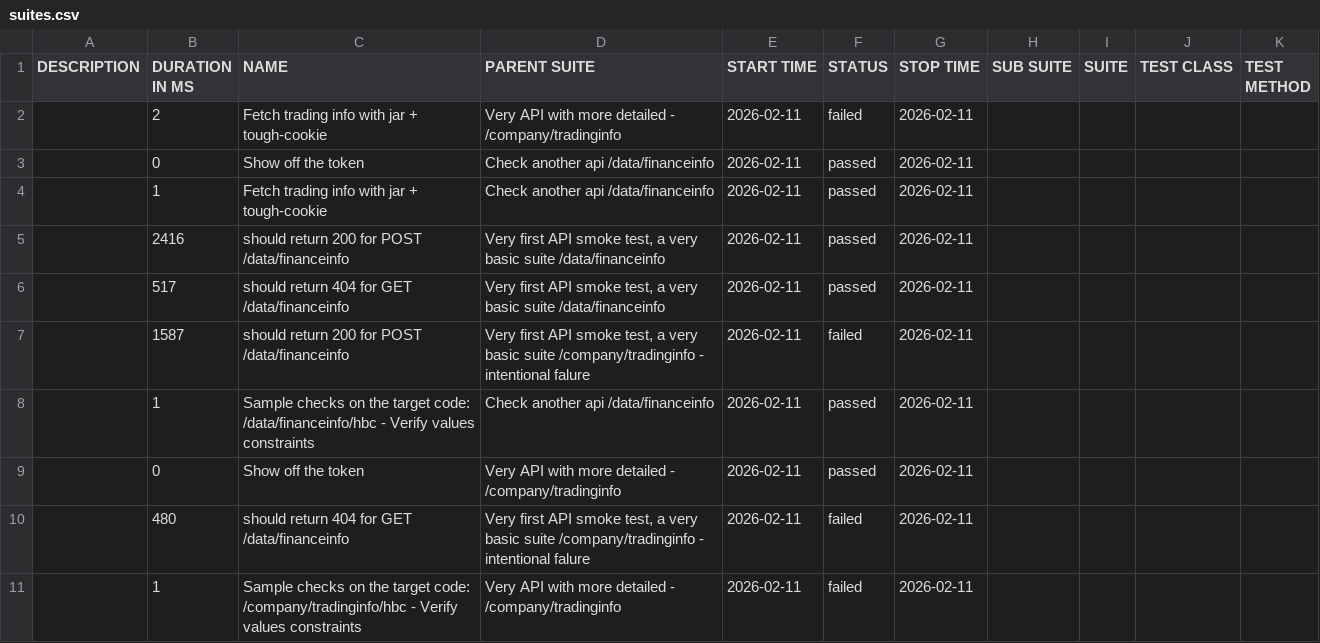
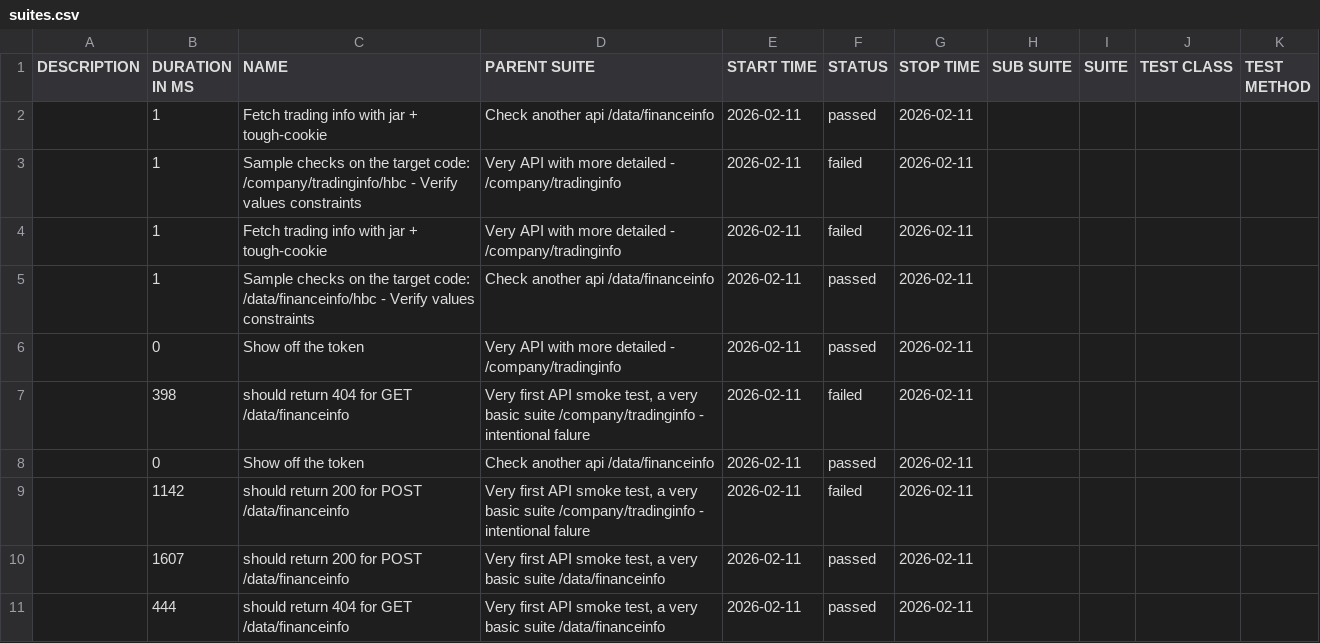
Before and after one commit to 11tdlong/repo11, a CSV file: tmp/allure-mocha/data/suites.csv, drawn as a sheet.

```diff
--- a/tmp/allure-mocha/data/suites.csv
+++ b/tmp/allure-mocha/data/suites.csv
@@ -1,11 +1,11 @@
 "DESCRIPTION","DURATION IN MS","NAME","PARENT SUITE","START TIME","STATUS","STOP TIME","SUB SUITE","SUITE","TEST CLASS","TEST METHOD"
-"","2","Fetch trading info with jar + tough-cookie","Very API with more detailed - /company/tradinginfo","2026-02-11","failed","2026-02-11","","","",""
-"","0","Show off the token","Check another api /data/financeinfo","2026-02-11","passed","2026-02-11","","","",""
 "","1","Fetch trading info with jar + tough-cookie","Check another api /data/financeinfo","2026-02-11","passed","2026-02-11","","","",""
-"","2416","should return 200 for POST /data/financeinfo","Very first API smoke test, a very basic suite /data/financeinfo","2026-02-11","passed","2026-02-11","","","",""
-"","517","should return 404 for GET /data/financeinfo","Very first API smoke test, a very basic suite /data/financeinfo","2026-02-11","passed","2026-02-11","","","",""
-"","1587","should return 200 for POST /data/financeinfo","Very first API smoke test, a very basic suite /company/tradinginfo - intentional falure","2026-02-11","failed","2026-02-11","","","",""
+"","1","Sample checks on the target code: /company/tradinginfo/hbc - Verify values constraints","Very API with more detailed - /company/tradinginfo","2026-02-11","failed","2026-02-11","","","",""
+"","1","Fetch trading info with jar + tough-cookie","Very API with more detailed - /company/tradinginfo","2026-02-11","failed","2026-02-11","","","",""
 "","1","Sample checks on the target code: /data/financeinfo/hbc - Verify values constraints","Check another api /data/financeinfo","2026-02-11","passed","2026-02-11","","","",""
 "","0","Show off the token","Very API with more detailed - /company/tradinginfo","2026-02-11","passed","2026-02-11","","","",""
-"","480","should return 404 for GET /data/financeinfo","Very first API smoke test, a very basic suite /company/tradinginfo - intentional falure","2026-02-11","failed","2026-02-11","","","",""
-"","1","Sample checks on the target code: /company/tradinginfo/hbc - Verify values constraints","Very API with more detailed - /company/tradinginfo","2026-02-11","failed","2026-02-11","","","",""
+"","398","should return 404 for GET /data/financeinfo","Very first API smoke test, a very basic suite /company/tradinginfo - intentional falure","2026-02-11","failed","2026-02-11","","","",""
+"","0","Show off the token","Check another api /data/financeinfo","2026-02-11","passed","2026-02-11","","","",""
+"","1142","should return 200 for POST /data/financeinfo","Very first API smoke test, a very basic suite /company/tradinginfo - intentional falure","2026-02-11","failed","2026-02-11","","","",""
+"","1607","should return 200 for POST /data/financeinfo","Very first API smoke test, a very basic suite /data/financeinfo","2026-02-11","passed","2026-02-11","","","",""
+"","444","should return 404 for GET /data/financeinfo","Very first API smoke test, a very basic suite /data/financeinfo","2026-02-11","passed","2026-02-11","","","",""
```
Also changed, not shown: 35 other files.
